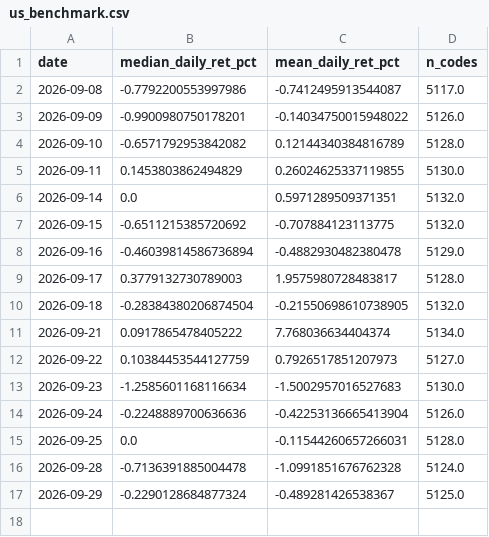
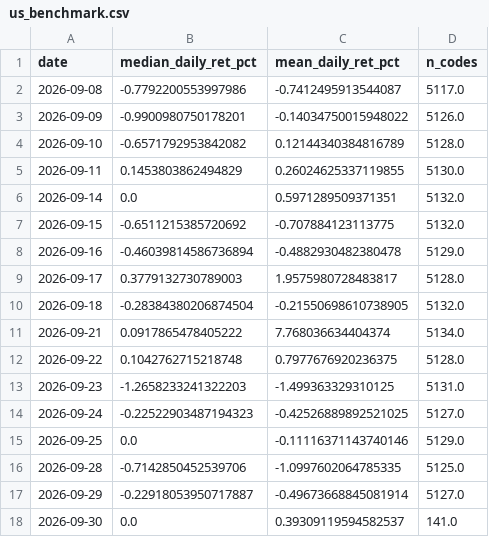
Before and after one commit to yuzy99/hk-rebound-screener, a CSV file: data/ledger/us_benchmark.csv, drawn as a sheet.

```diff
--- a/data/ledger/us_benchmark.csv
+++ b/data/ledger/us_benchmark.csv
@@ -11,7 +11,8 @@
 2026-09-21,0.0917865478405222,7.768036634404374,5134.0
-2026-09-22,0.10384453544127759,0.7926517851207973,5127.0
-2026-09-23,-1.2585601168116634,-1.5002957016527683,5130.0
-2026-09-24,-0.2248889700636636,-0.42253136665413904,5126.0
-2026-09-25,0.0,-0.11544260657266031,5128.0
-2026-09-28,-0.7136391885004478,-1.0991851676762328,5124.0
-2026-09-29,-0.2290128684877324,-0.489281426538367,5125.0
+2026-09-22,0.1042762715218748,0.7977676920236375,5128.0
+2026-09-23,-1.2658233241322203,-1.499363329310125,5131.0
+2026-09-24,-0.22522903487194323,-0.42526889892521025,5127.0
+2026-09-25,0.0,-0.11116371143740146,5129.0
+2026-09-28,-0.7142850452539706,-1.0997602064785335,5125.0
+2026-09-29,-0.22918053950717887,-0.49673668845081914,5127.0
+2026-09-30,0.0,0.39309119594582537,141.0
```
Also changed, not shown: 5 other files.
